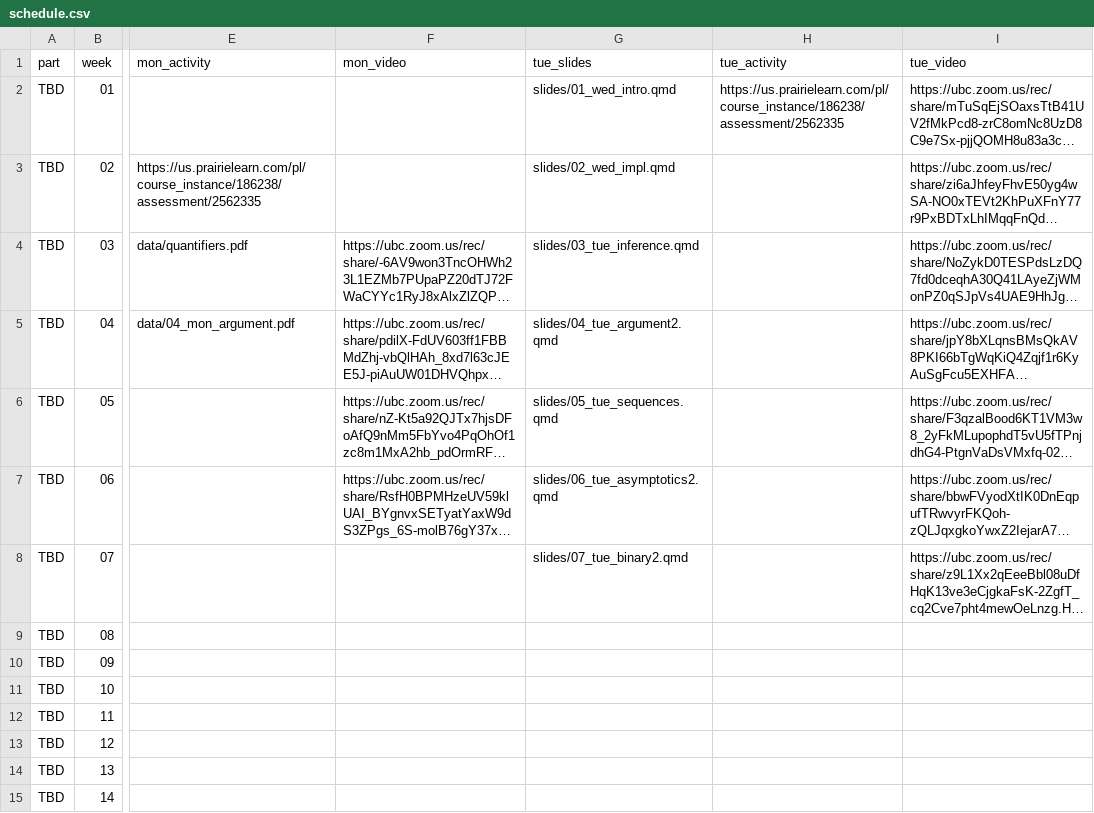
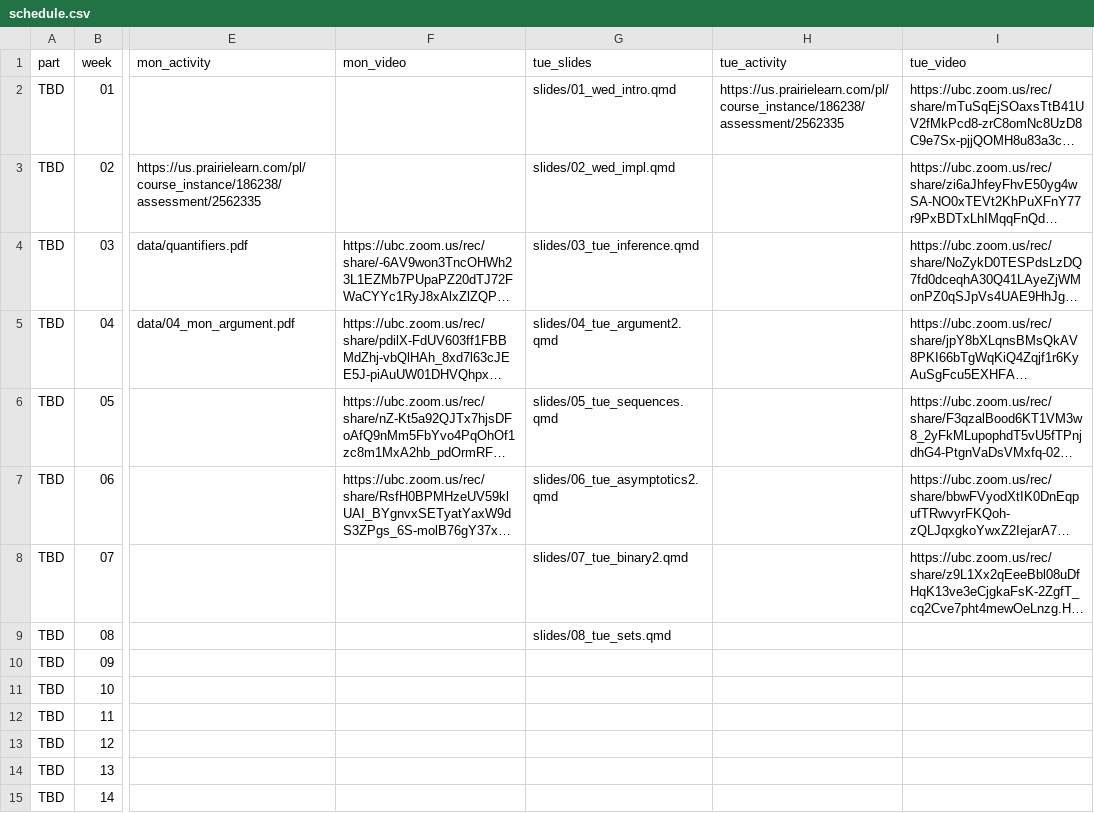
Before and after one commit to UBC-CS/dsci220, a CSV file: data/schedule.csv, drawn as a sheet; only a part is shown, gaps mark what is left out; long unchanged cells end in …; the diff names each change by its address in the sheet, - before the commit and + after, or states it on an @@ line.

Commit message:
update schedule

```diff
--- a/data/schedule.csv
+++ b/data/schedule.csv
-G9 (tue_slides): (empty)
+G9 (tue_slides): slides/08_tue_sets.qmd
```
